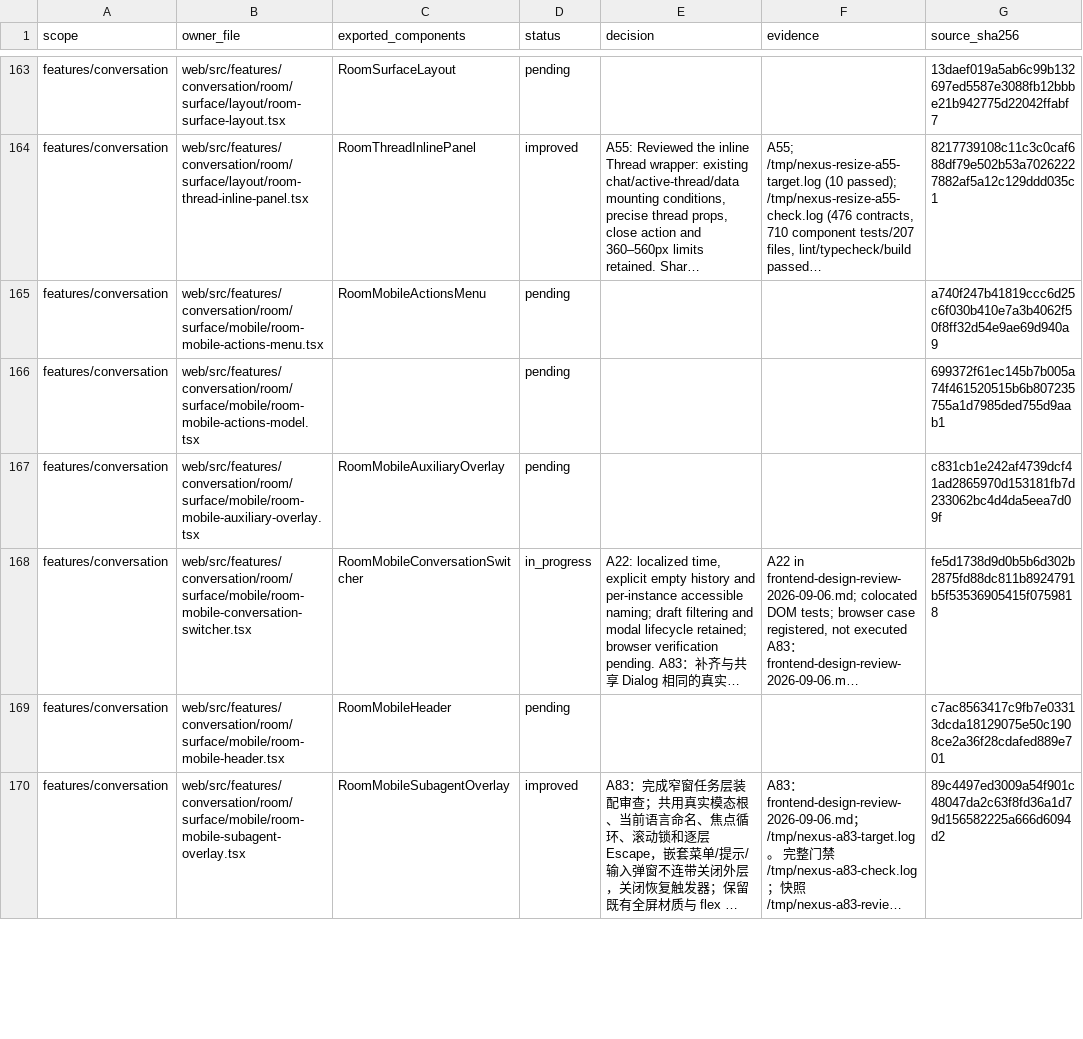
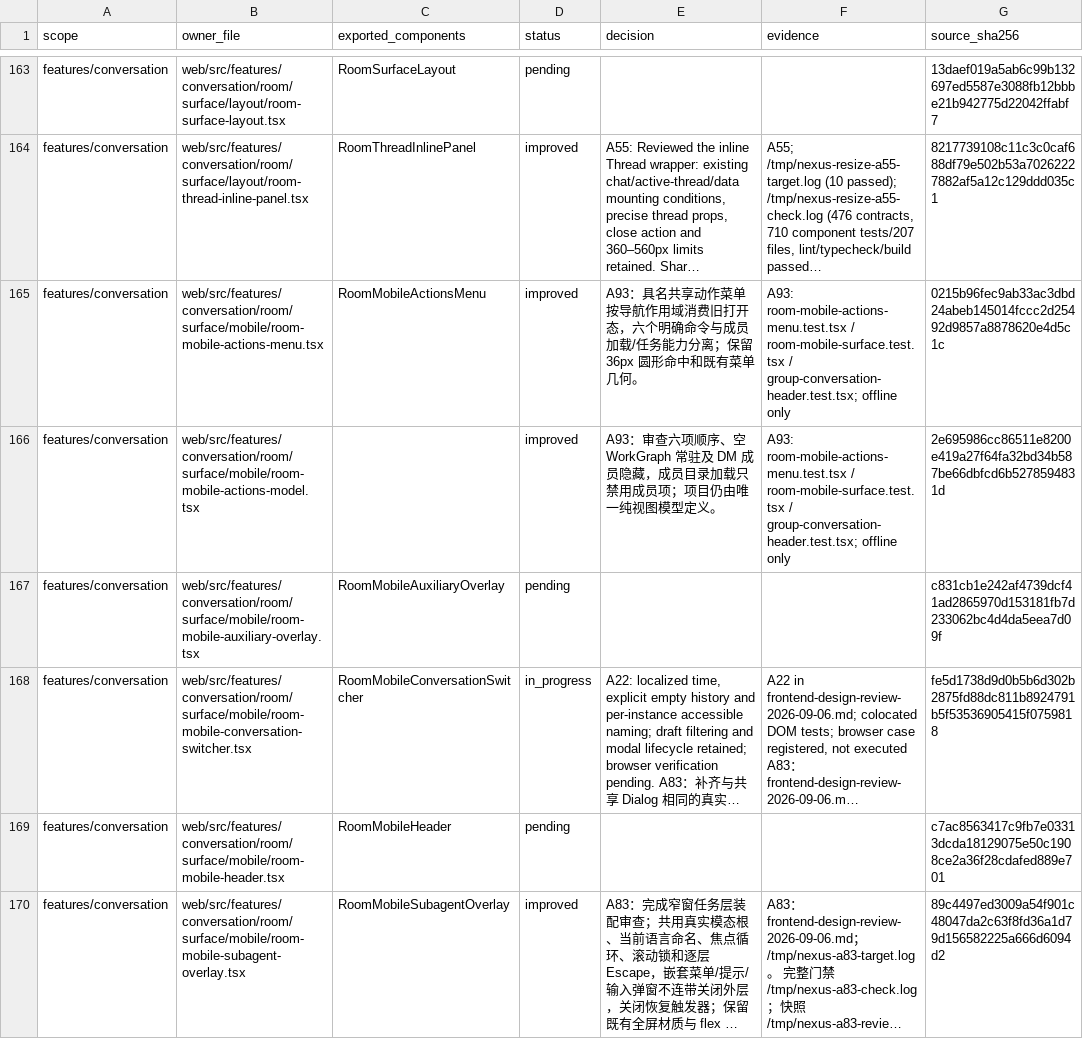
Before and after one commit to nexus-research-lab/nexus, a CSV file: docs/testing/frontend-design-review-2026-09-06.csv, drawn as a sheet; only a part is shown, gaps mark what is left out; long unchanged cells end in …; the diff covers the shown part only; the diff names each change by its address in the sheet, - before the commit and + after, or states it on an @@ line.

Commit message:
:sparkles: Scope narrow Room navigation and share member opening

```diff
--- a/docs/testing/frontend-design-review-2026-09-06.csv
+++ b/docs/testing/frontend-design-review-2026-09-06.csv
-D165:D166 (status): pending
+D165:D166 (status): improved
-E165 (decision): (empty)
+E165 (decision): A93：具名共享动作菜单按导航作用域消费旧打开态，六个明确命令与成员加载/任务能力分离；保留 36px 圆形命中和既有菜单几何。
-F165:F166 (evidence): (empty)
+F165:F166 (evidence): A93: room-mobile-actions-menu.test.tsx / room-mobile-surface.test.tsx / group-conversation-header.test.tsx; offline only
-G165 (source_sha256): a740f247b41819ccc6d25c6f030b410e7a3b4062f50f8ff32d54e9ae69d940a9
+G165 (source_sha256): 0215b96fec9ab33ac3dbd24abeb145014fccc2d25492d9857a8878620e4d5c1c
-E166 (decision): (empty)
+E166 (decision): A93：审查六项顺序、空 WorkGraph 常驻及 DM 成员隐藏，成员目录加载只禁用成员项；项目仍由唯一纯视图模型定义。
-G166 (source_sha256): 699372f61ec145b7b005a74f461520515b6b807235755a1d7985ded755d9aab1
+G166 (source_sha256): 2e695986cc86511e8200e419a27f64fa32bd34b587be66dbfcd6b5278594831d
```
Also changed, not shown: 7 edited cells elsewhere in this file, 15 other files.
